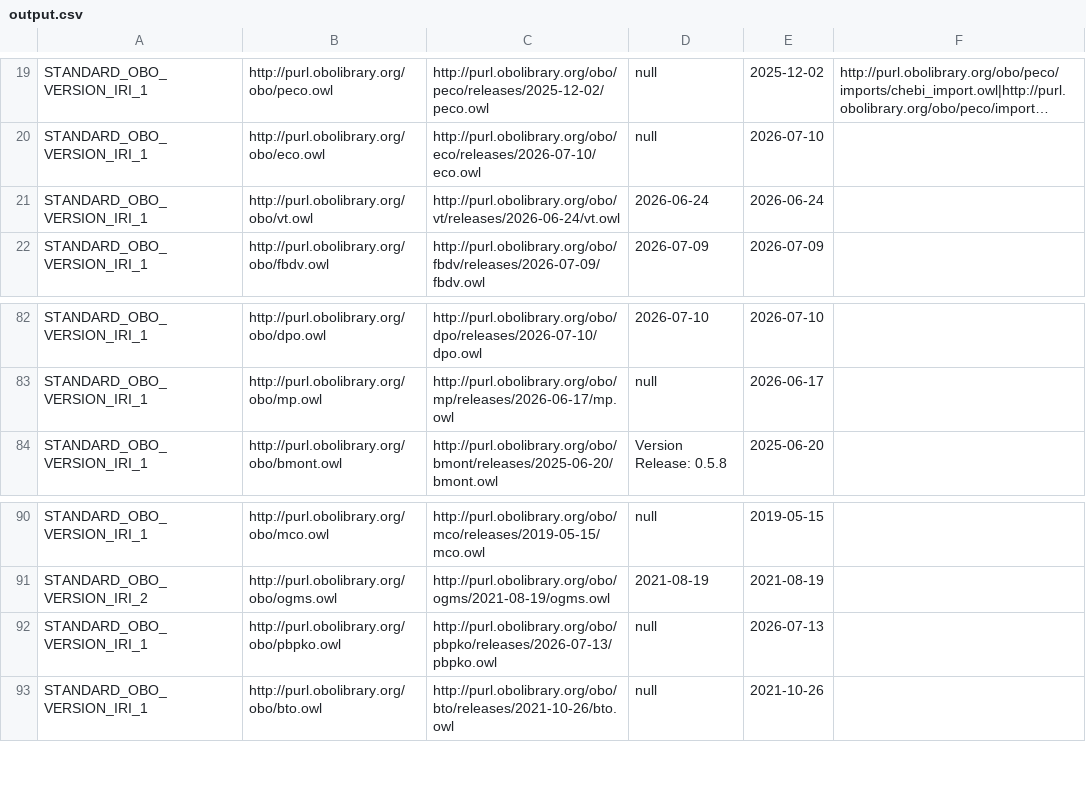
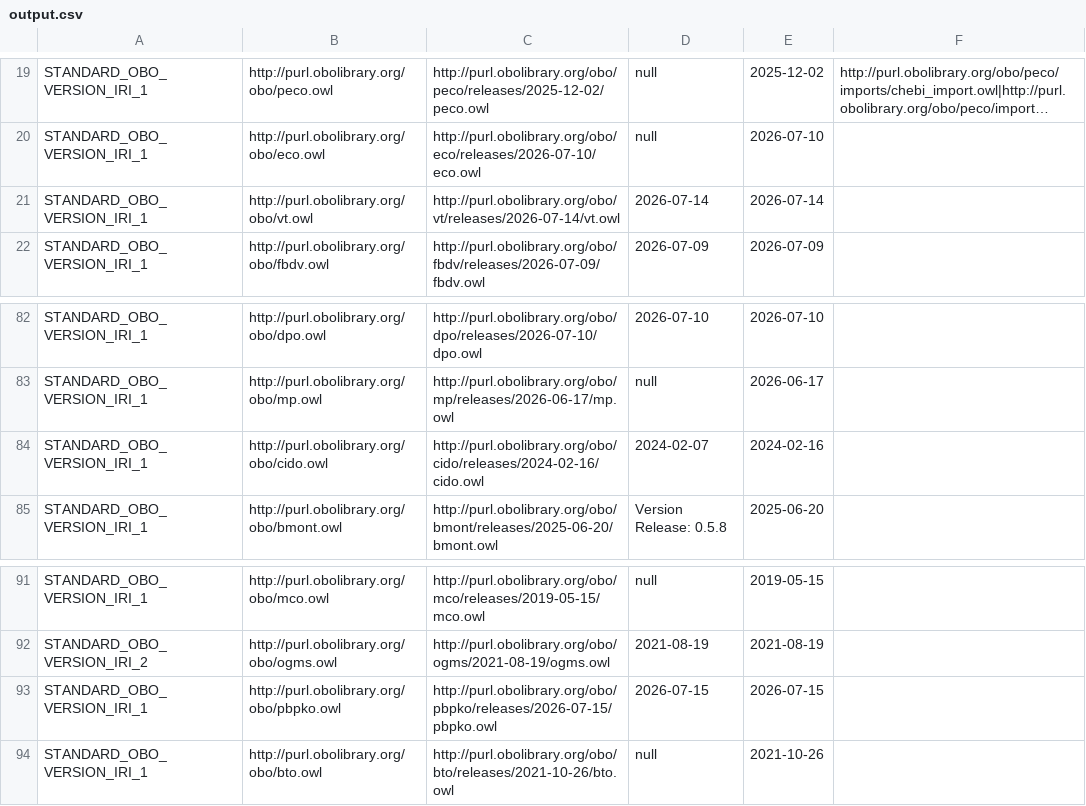
Before and after one commit to psiotwo/ontology-version-extractor, a CSV file: output.csv, drawn as a sheet; only a part is shown, gaps mark what is left out; long unchanged cells end in …; addresses are those after the commit; the diff names each change by its address in the sheet, - before the commit and + after, or states it on an @@ line.

Commit message:
Deploying to gh-pages from @ psiotwo/ontology-version-extractor@96e02d3ea5e347758c50ddc6fabb4a8fdb461bf2 🚀

```diff
--- a/output.csv
+++ b/output.csv
-C21: http://purl.obolibrary.org/obo/vt/releases/2026-06-24/vt.owl
+C21: http://purl.obolibrary.org/obo/vt/releases/2026-07-14/vt.owl
-D21: 2026-06-24
+D21: 2026-07-14
-E21: 2026-06-24
+E21: 2026-07-14
+row 84: STANDARD_OBO_VERSION_IRI_1 | http://purl.obolibrary.org/obo/cido.owl | http://purl.obolibrary.org/obo/cido/releases/2024-02-16/cido.owl | 2024-02-07 | 2024-02-16
-C93: http://purl.obolibrary.org/obo/pbpko/releases/2026-07-13/pbpko.owl
+C93: http://purl.obolibrary.org/obo/pbpko/releases/2026-07-15/pbpko.owl
-D93: null
+D93: 2026-07-15
-E93: 2026-07-13
+E93: 2026-07-15
```
Also changed, not shown: 2 other files.
